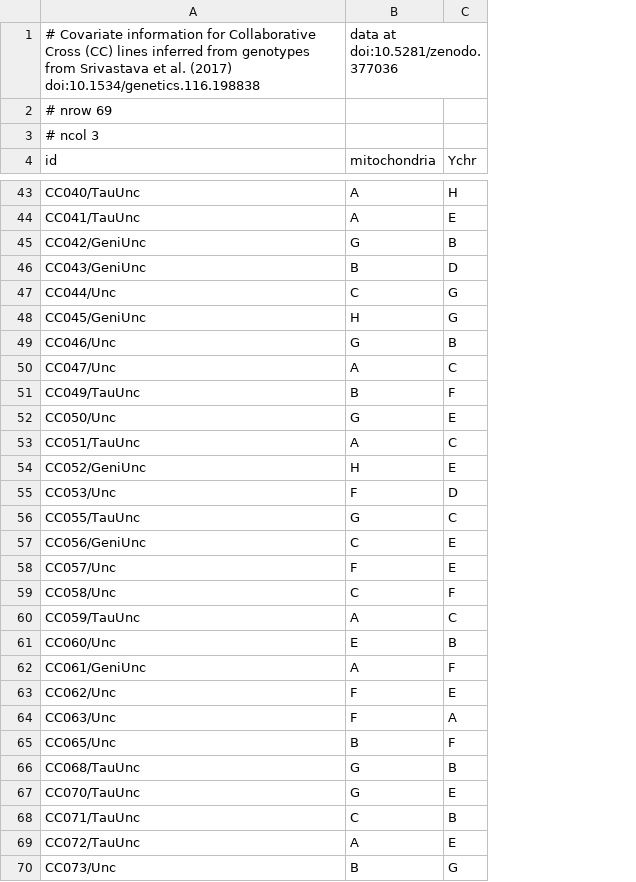
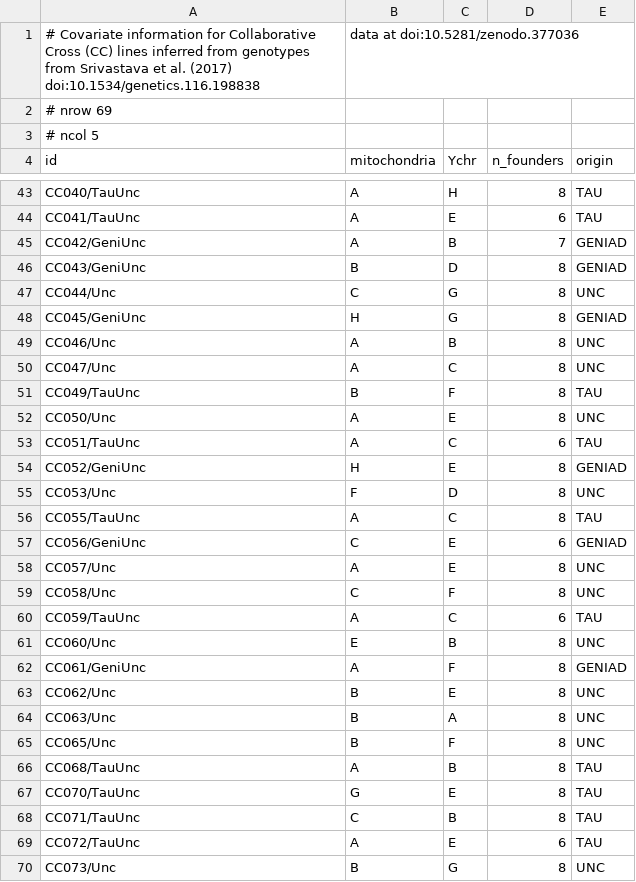
Before and after one commit to rqtl/qtl2data, a CSV file: CC/cc_covar.csv, drawn as a sheet; only a part is shown, gaps mark what is left out; the diff covers the shown part only; the diff names each change by its address in the sheet, - before the commit and + after, or states it on an @@ line.

Commit message:
CC: fix cross_info for 3 strains so X chr isn't messed up
 - strains CC031, CC037, and CC056 have the problem that the founder
   that is present on their Y chromosome is also seen on the X chr, which
   is not supposed to happen

 - Revised the cross info (the supposed direction of cross leading to
   these strains) so that the X chromosome genotype probabilities won't
   be screwed up.

 - Also added further information in the covariate data (number of
   founders and origin of strain)

```diff
--- a/CC/cc_covar.csv
+++ b/CC/cc_covar.csv
+column D (n_founders), rows 43-70: 8 | 6 | 7 | 8 | 8 | 8 | 8 | 8 | 8 | 8 | 6 | 8 | 8 | 8 | 6 | 8 | 8 | 6 | 8 | 8 | 8 | 8 | 8 | 8 | 8 | 8 | 6 | 8
+column E (origin), rows 43-70: TAU | TAU | GENIAD | GENIAD | UNC | GENIAD | UNC | UNC | TAU | UNC | TAU | GENIAD | UNC | TAU | GENIAD | UNC | UNC | TAU | UNC | GENIAD | UNC | UNC | UNC | TAU | TAU | TAU | TAU | UNC
-A3 (id): # ncol 3
+A3 (id): # ncol 5
-B45 (mitochondria): G
+B45 (mitochondria): A
-B49 (mitochondria): G
+B49 (mitochondria): A
-B52 (mitochondria): G
+B52 (mitochondria): A
-B56 (mitochondria): G
+B56 (mitochondria): A
-B58 (mitochondria): F
+B58 (mitochondria): A
-B63:B64 (mitochondria): F
+B63:B64 (mitochondria): B
-B66 (mitochondria): G
+B66 (mitochondria): A
```
Also changed, not shown: 11 edited cells elsewhere in this file, CC/cc_crossinfo.csv, 2 other files.
